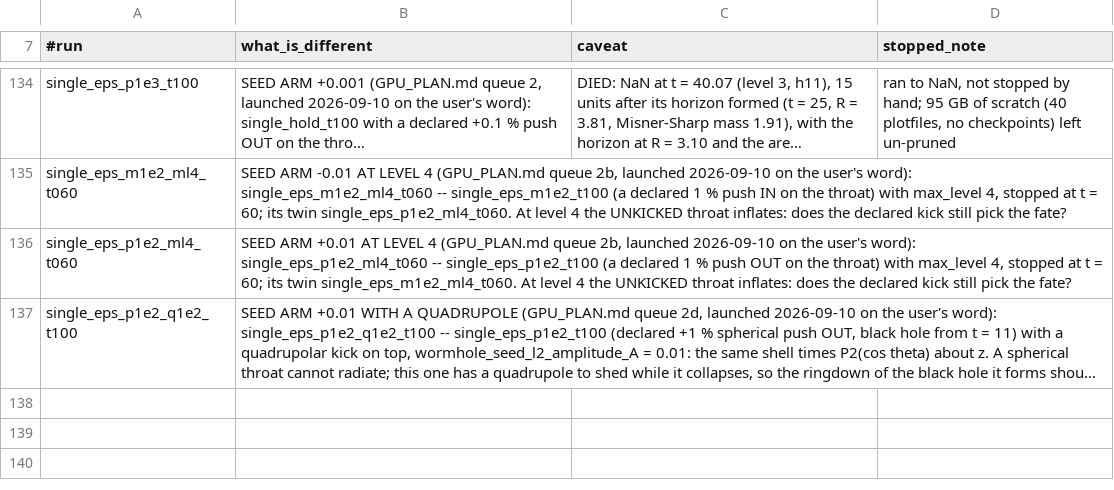
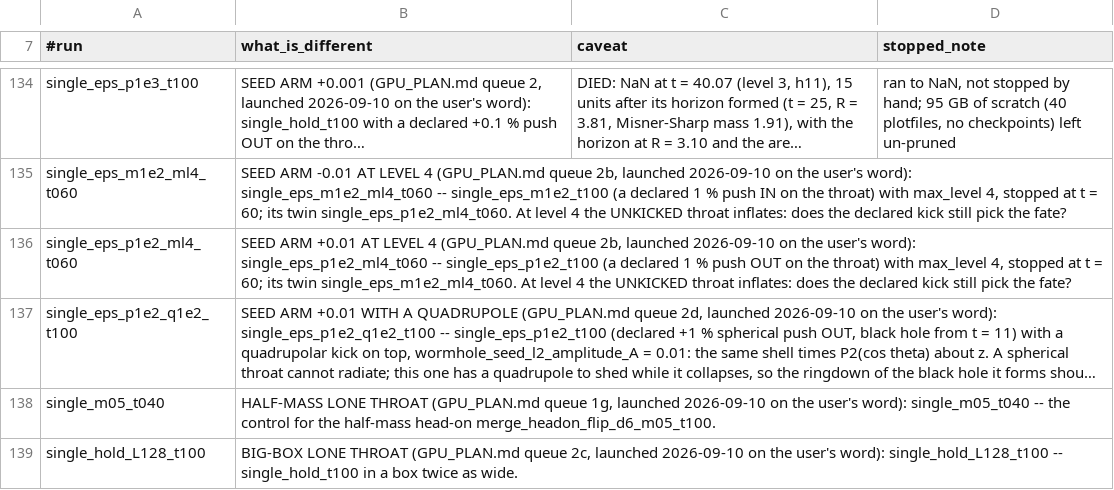
Before and after one commit to Nikchik-coder/GRTeclyn, a TSV file: results/merger/runs_registry.tsv, drawn as a sheet; only a part is shown, gaps mark what is left out; long unchanged cells end in …; the diff names each change by its address in the sheet, - before the commit and + after, or states it on an @@ line.

Commit message:
launch(merger): the half-mass lone throat (1g) and the big-box lone throat (2c)
1g on card 2: the half-mass head-on's settings without its second throat,
to t = 40; the t = 0 throat reads the exact radius 2.87173.
2c on card 3: the unkicked throat in a box twice as wide, sponge moved out
with the edge, refined boxes unchanged, to t = 100. The constraint norm is
a whole-box average, so the two boxes are compared by when the growth
starts, not by its level.

```diff
--- a/results/merger/runs_registry.tsv
+++ b/results/merger/runs_registry.tsv
+row 138: single_m05_t040 | HALF-MASS LONE THROAT (GPU_PLAN.md queue 1g, launched 2026-09-10 on the user's word): single_m05_t040 -- the control for the half-mass head-on merge_headon_flip_d6_m05_t100.
+row 139: single_hold_L128_t100 | BIG-BOX LONE THROAT (GPU_PLAN.md queue 2c, launched 2026-09-10 on the user's word): single_hold_L128_t100 -- single_hold_t100 in a box twice as wide.
```
Also changed, not shown: 1 other file.
